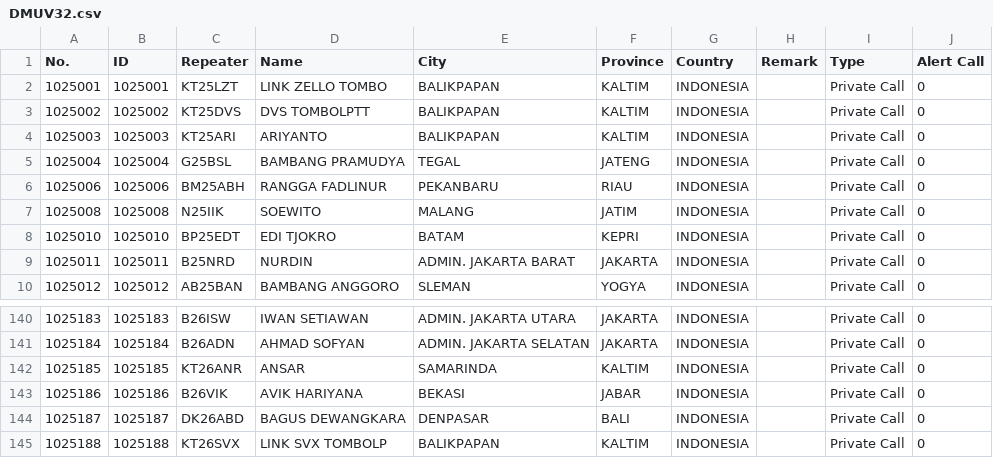
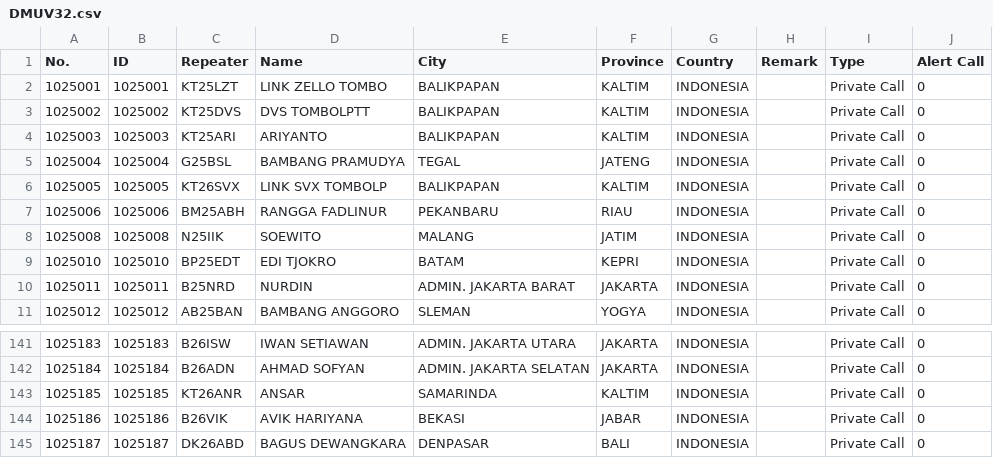
Before and after one commit to tombolptt/file_csv, a CSV file: DMUV32.csv, drawn as a sheet; only a part is shown, gaps mark what is left out.

Commit message:
Update kontak DMUV32.csv otomatis via Aplikasi

```diff
--- a/DMUV32.csv
+++ b/DMUV32.csv
@@ -5,2 +5,3 @@ No.,ID,Repeater,Name,City,Province,Country,Remark,Type,Alert Call
 1025004,1025004,G25BSL,BAMBANG PRAMUDYA,TEGAL,JATENG,INDONESIA,,Private Call,0
+1025005,1025005,KT26SVX,LINK SVX TOMBOLP,BALIKPAPAN,KALTIM,INDONESIA,,Private Call,0
 1025006,1025006,BM25ABH,RANGGA FADLINUR,PEKANBARU,RIAU,INDONESIA,,Private Call,0
@@ -144,2 +145 @@ No.,ID,Repeater,Name,City,Province,Country,Remark,Type,Alert Call
 1025187,1025187,DK26ABD,BAGUS DEWANGKARA,DENPASAR,BALI,INDONESIA,,Private Call,0
-1025188,1025188,KT26SVX,LINK SVX TOMBOLP,BALIKPAPAN,KALTIM,INDONESIA,,Private Call,0
```
